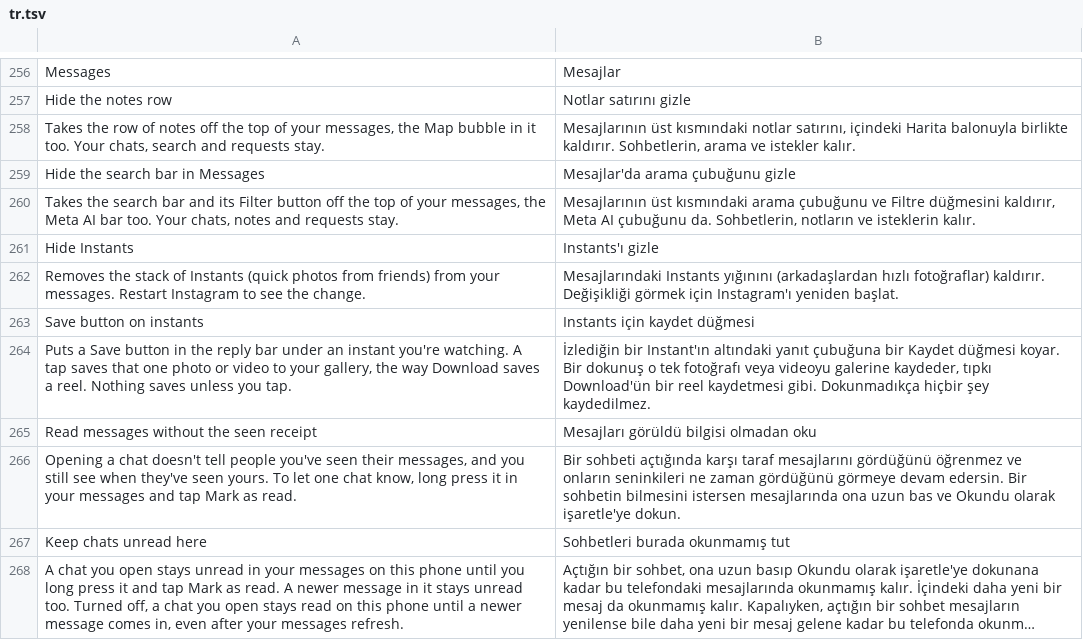
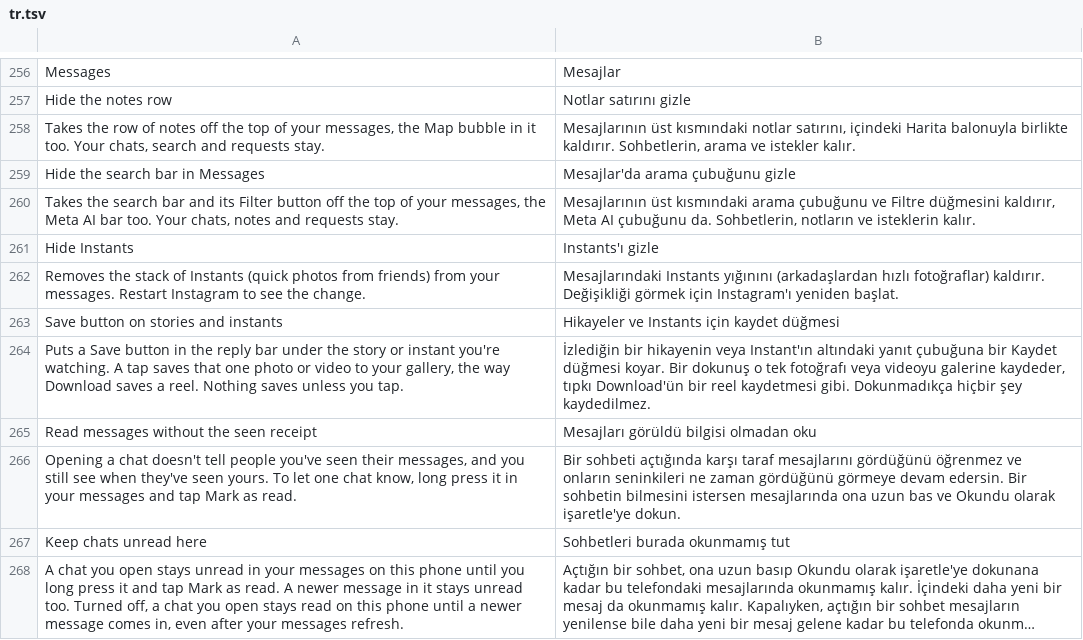
Before and after one commit to meraz9000/HushGram, a TSV file: extensions/shared/library/src/main/l10n/tr.tsv, drawn as a sheet; only a part is shown, gaps mark what is left out; long unchanged cells end in ….

Commit message:
feat(instants): bind the Save button to the story viewer and read fewer fixture builds
The button now binds from the story viewer's own item: every write of
the ReelOptionsOverflowHelper helper's story hands the ReelItem to the
extension, whose storyMedia stub reads the Media the same way the story
menu's builders do. The button places into the voice_message_bar reply
bar by the id aapt2 names, beside the chat composer hook it already had,
so stories and instants both get it. The patch depends on Download any
story, whose structures it reads, and the name says both surfaces now.

For development, HUSHGRAM_FIXTURE_BUILDS names how many builds the
fixture folder holds, and the tests that demand every build of the
version skip to the declared one when it is one - the full suite on an
arm64 checkout runs in minutes instead of three quarters of an hour.

```diff
--- a/extensions/shared/library/src/main/l10n/tr.tsv
+++ b/extensions/shared/library/src/main/l10n/tr.tsv
@@ -262,4 +262,4 @@ Hide Instants	Instants'ı gizle
 Removes the stack of Instants (quick photos from friends) from your messages. Restart Instagram to see the change.	Mesajlarındaki Instants yığınını (arkadaşlardan hızlı fotoğraflar) kaldırır. Değişikliği görmek için Instagram'ı yeniden başlat.
-Save button on instants	Instants için kaydet düğmesi
-Puts a Save button in the reply bar under an instant you're watching. A tap saves that one photo or video to your gallery, the way Download saves a reel. Nothing saves unless you tap.	İzlediğin bir Instant'ın altındaki yanıt çubuğuna bir Kaydet düğmesi koyar. Bir dokunuş o tek fotoğrafı veya videoyu galerine kaydeder, tıpkı Download'ün bir reel kaydetmesi gibi. Dokunmadıkça hiçbir şey kaydedilmez.
+Save button on stories and instants	Hikayeler ve Instants için kaydet düğmesi
+Puts a Save button in the reply bar under the story or instant you're watching. A tap saves that one photo or video to your gallery, the way Download saves a reel. Nothing saves unless you tap.	İzlediğin bir hikayenin veya Instant'ın altındaki yanıt çubuğuna bir Kaydet düğmesi koyar. Bir dokunuş o tek fotoğrafı veya videoyu galerine kaydeder, tıpkı Download'ün bir reel kaydetmesi gibi. Dokunmadıkça hiçbir şey kaydedilmez.
 Read messages without the seen receipt	Mesajları görüldü bilgisi olmadan oku
```
Also changed, not shown: extensions/shared/library/src/main/l10n/de.tsv, extensions/shared/library/src/main/l10n/es.tsv, 41 other files.
